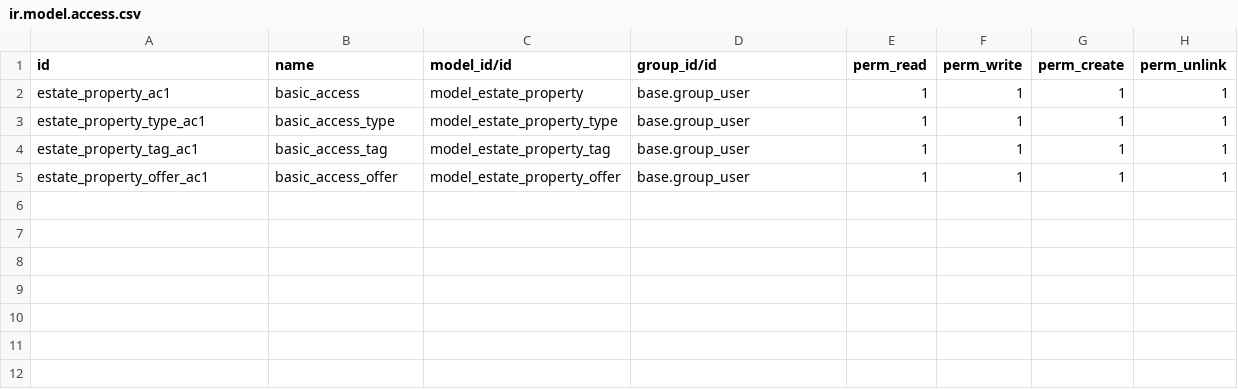
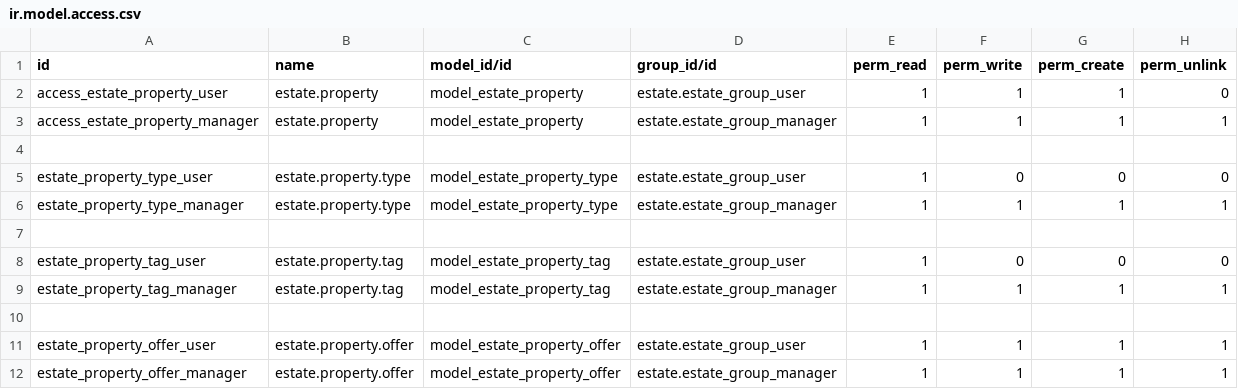
Before and after one commit to odoo/tutorials, a CSV file: estate/security/ir.model.access.csv, drawn as a sheet.

Commit message:
[IMP] estate: updated access rights for managers and agents
This update refines access rights to enforce the least privilege principle.
Managers receive full object access, while agents are restricted to read-only
access for property types and tags. Additionally, delete permissions for
properties have been disabled for all users to prevent data loss.

These changes ensure that junior staff can manage listings without accidentally
modifying global categories or deleting records. By centralizing delete rights
and restricting tag management to managers, the system maintains high data
integrity and organizational security.

```diff
--- a/estate/security/ir.model.access.csv
+++ b/estate/security/ir.model.access.csv
@@ -1,5 +1,12 @@
 id,name,model_id/id,group_id/id,perm_read,perm_write,perm_create,perm_unlink
-estate_property_ac1,basic_access,model_estate_property,base.group_user,1,1,1,1
-estate_property_type_ac1,basic_access_type,model_estate_property_type,base.group_user,1,1,1,1
-estate_property_tag_ac1,basic_access_tag,model_estate_property_tag,base.group_user,1,1,1,1
-estate_property_offer_ac1,basic_access_offer,model_estate_property_offer,base.group_user,1,1,1,1
+access_estate_property_user,estate.property,model_estate_property,estate.estate_group_user,1,1,1,0
+access_estate_property_manager,estate.property,model_estate_property,estate.estate_group_manager,1,1,1,1
+
+estate_property_type_user,estate.property.type,model_estate_property_type,estate.estate_group_user,1,0,0,0
+estate_property_type_manager,estate.property.type,model_estate_property_type,estate.estate_group_manager,1,1,1,1
+
+estate_property_tag_user,estate.property.tag,model_estate_property_tag,estate.estate_group_user,1,0,0,0
+estate_property_tag_manager,estate.property.tag,model_estate_property_tag,estate.estate_group_manager,1,1,1,1
+
+estate_property_offer_user,estate.property.offer,model_estate_property_offer,estate.estate_group_user,1,1,1,1
+estate_property_offer_manager,estate.property.offer,model_estate_property_offer,estate.estate_group_manager,1,1,1,1
```
Also changed, not shown: 1 other file.
